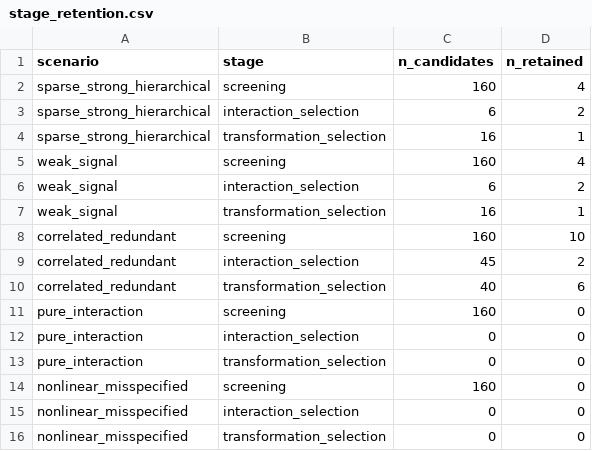
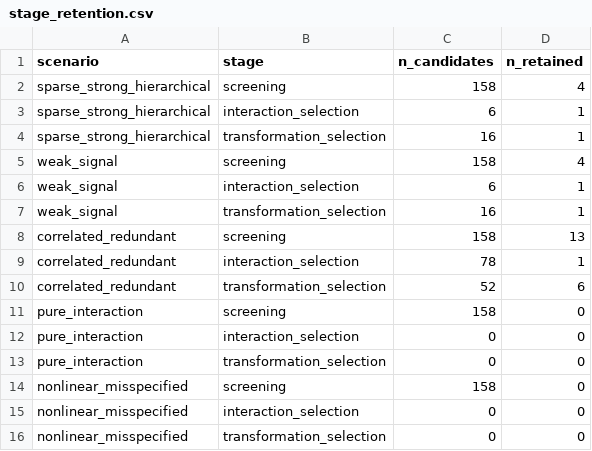
Before and after one commit to NatLabRockies/bsm-public-rf, a CSV file: artifacts/recovery_study/stage_retention.csv, drawn as a sheet.

```diff
--- a/artifacts/recovery_study/stage_retention.csv
+++ b/artifacts/recovery_study/stage_retention.csv
@@ -1,15 +1,15 @@
 scenario,stage,n_candidates,n_retained
-sparse_strong_hierarchical,screening,160,4
-sparse_strong_hierarchical,interaction_selection,6,2
+sparse_strong_hierarchical,screening,158,4
+sparse_strong_hierarchical,interaction_selection,6,1
 sparse_strong_hierarchical,transformation_selection,16,1
-weak_signal,screening,160,4
-weak_signal,interaction_selection,6,2
+weak_signal,screening,158,4
+weak_signal,interaction_selection,6,1
 weak_signal,transformation_selection,16,1
-correlated_redundant,screening,160,10
-correlated_redundant,interaction_selection,45,2
-correlated_redundant,transformation_selection,40,6
-pure_interaction,screening,160,0
+correlated_redundant,screening,158,13
+correlated_redundant,interaction_selection,78,1
+correlated_redundant,transformation_selection,52,6
+pure_interaction,screening,158,0
 pure_interaction,interaction_selection,0,0
 pure_interaction,transformation_selection,0,0
-nonlinear_misspecified,screening,160,0
+nonlinear_misspecified,screening,158,0
 nonlinear_misspecified,interaction_selection,0,0
```
Also changed, not shown: artifacts/recovery_study/comparator_metrics.csv, artifacts/recovery_study/fwer_calibration.csv, 6 other files.
